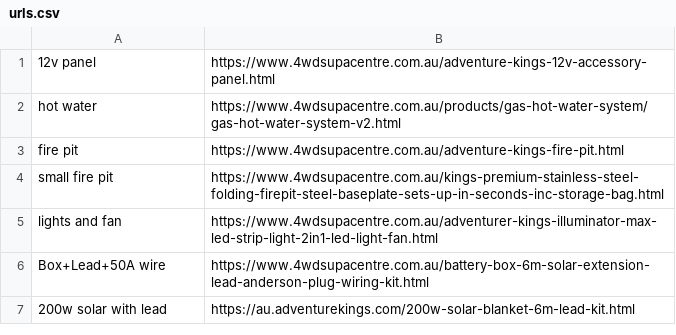
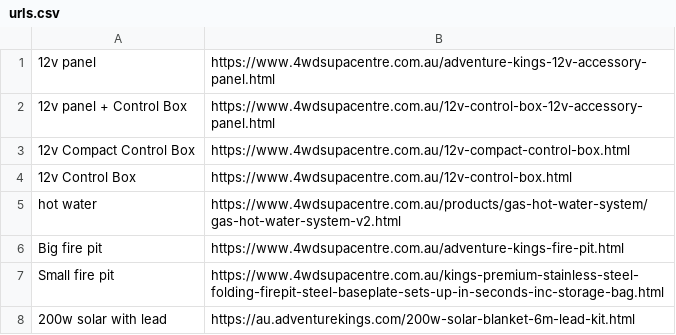
Before and after one commit to Hickory420/AdventureKings, a CSV file: urls.csv, drawn as a sheet.

```diff
--- a/urls.csv
+++ b/urls.csv
@@ -1,7 +1,8 @@
 12v panel, https://www.4wdsupacentre.com.au/adventure-kings-12v-accessory-panel.html
+12v panel + Control Box, https://www.4wdsupacentre.com.au/12v-control-box-12v-accessory-panel.html
+12v Compact Control Box, https://www.4wdsupacentre.com.au/12v-compact-control-box.html
+12v Control Box, https://www.4wdsupacentre.com.au/12v-control-box.html
 hot water, https://www.4wdsupacentre.com.au/products/gas-hot-water-system/gas-hot-water-system-v2.html
-fire pit, https://www.4wdsupacentre.com.au/adventure-kings-fire-pit.html
-small fire pit, https://www.4wdsupacentre.com.au/kings-premium-stainless-steel-folding-firepit-steel-baseplate-sets-up-in-seconds-inc-storage-bag.html
-lights and fan, https://www.4wdsupacentre.com.au/adventurer-kings-illuminator-max-led-strip-light-2in1-led-light-fan.html
-Box+Lead+50A wire, https://www.4wdsupacentre.com.au/battery-box-6m-solar-extension-lead-anderson-plug-wiring-kit.html
+Big fire pit, https://www.4wdsupacentre.com.au/adventure-kings-fire-pit.html
+Small fire pit, https://www.4wdsupacentre.com.au/kings-premium-stainless-steel-folding-firepit-steel-baseplate-sets-up-in-seconds-inc-storage-bag.html
 200w solar with lead, https://au.adventurekings.com/200w-solar-blanket-6m-lead-kit.html
```
Also changed, not shown: 1 other file.
